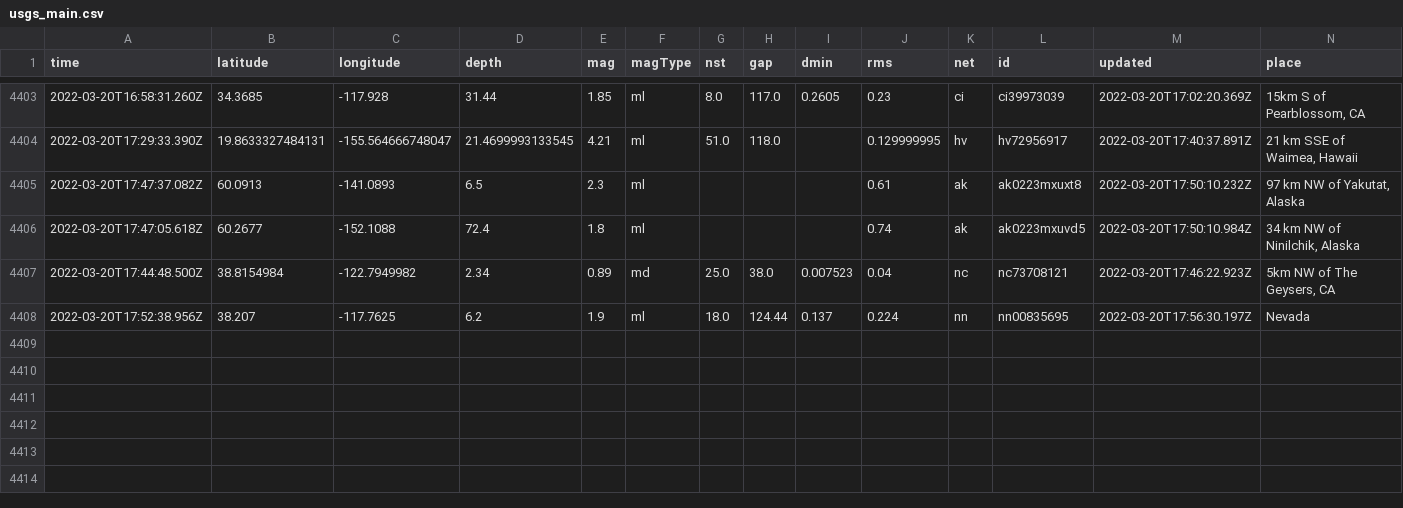
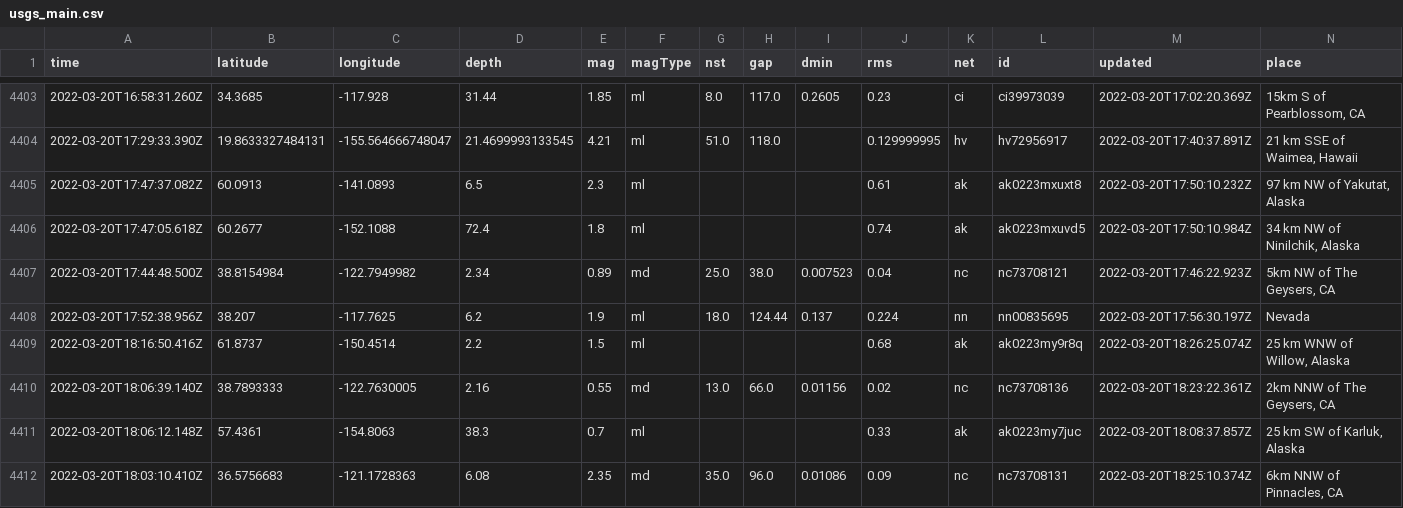
Before and after one commit to JohnnyBerkeley/Nicar2022_actions, a CSV file: usgs_main.csv, drawn as a sheet; only a part is shown, gaps mark what is left out; rows hold the shown columns only; the diff names each change by its address in the sheet, - before the commit and + after, or states it on an @@ line.

```diff
--- a/usgs_main.csv
+++ b/usgs_main.csv
+row 4409: 2022-03-20T18:16:50.416Z | 61.8737 | -150.4514 | 2.2 | 1.5 | ml |  |  |  | 0.68 | ak | ak0223my9r8q | 2022-03-20T18:26:25.074Z | 25 km WNW of Willow, Alaska
+row 4410: 2022-03-20T18:06:39.140Z | 38.7893333 | -122.7630005 | 2.16 | 0.55 | md | 13.0 | 66.0 | 0.01156 | 0.02 | nc | nc73708136 | 2022-03-20T18:23:22.361Z | 2km NNW of The Geysers, CA
+row 4411: 2022-03-20T18:06:12.148Z | 57.4361 | -154.8063 | 38.3 | 0.7 | ml |  |  |  | 0.33 | ak | ak0223my7juc | 2022-03-20T18:08:37.857Z | 25 km SW of Karluk, Alaska
+row 4412: 2022-03-20T18:03:10.410Z | 36.5756683 | -121.1728363 | 6.08 | 2.35 | md | 35.0 | 96.0 | 0.01086 | 0.09 | nc | nc73708131 | 2022-03-20T18:25:10.374Z | 6km NNW of Pinnacles, CA
```
Also changed, not shown: usgs_current.csv.
